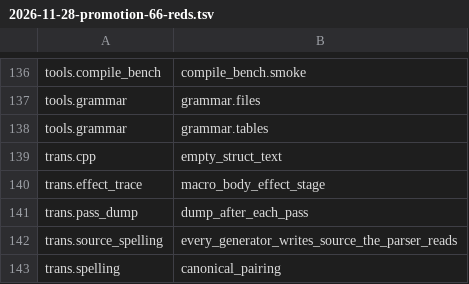
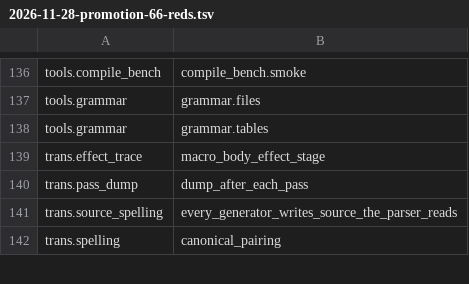
Before and after one commit to OpenCML/Camel, a TSV file: internal/reports/2026-11-28-promotion-66-reds.tsv, drawn as a sheet; only a part is shown, gaps mark what is left out.

Commit message:
reports: the sixty-sixth promotion re-taken at 3070b964eb, 147 red names

```diff
--- a/internal/reports/2026-11-28-promotion-66-reds.tsv
+++ b/internal/reports/2026-11-28-promotion-66-reds.tsv
@@ -138,3 +138,2 @@ tools.grammar	grammar.files
 tools.grammar	grammar.tables
-trans.cpp	empty_struct_text
 trans.effect_trace	macro_body_effect_stage
```
Also changed, not shown: 1 other file.
